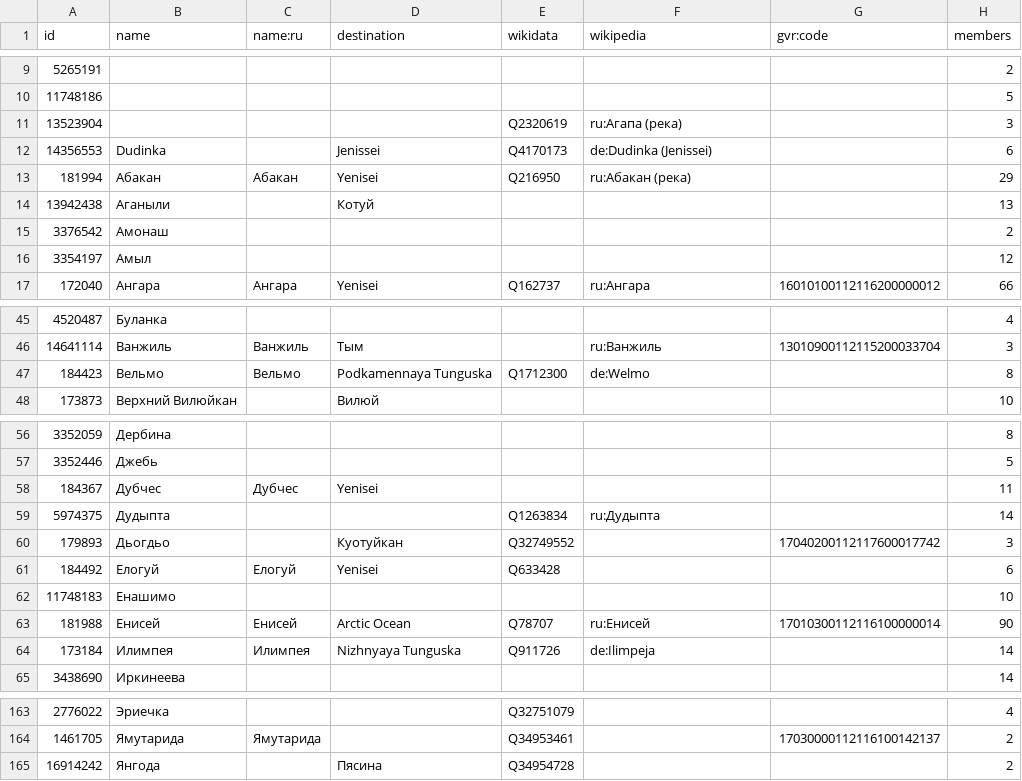
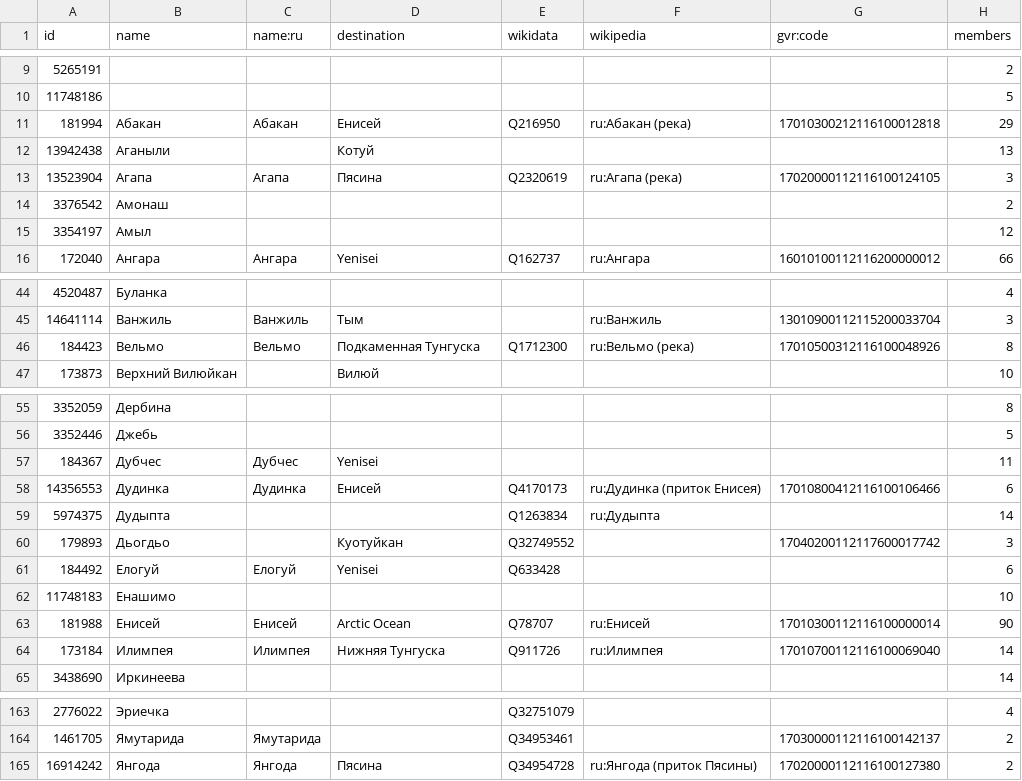
Before and after one commit to sikmir/osm-rivers, a CSV file: krasnoyarsk.csv, drawn as a sheet; only a part is shown, gaps mark what is left out; the diff covers the shown part only.

```diff
--- a/krasnoyarsk.csv
+++ b/krasnoyarsk.csv
@@ -10,6 +10,5 @@ id,name,name:ru,destination,wikidata,wikipedia,gvr:code,members
 11748186,,,,,,,5
-13523904,,,,"Q2320619","ru:Агапа (река)",,3
-14356553,"Dudinka",,"Jenissei","Q4170173","de:Dudinka (Jenissei)",,6
-181994,"Абакан","Абакан","Yenisei","Q216950","ru:Абакан (река)",,29
+181994,"Абакан","Абакан","Енисей","Q216950","ru:Абакан (река)","17010300212116100012818",29
 13942438,"Аганыли",,"Котуй",,,,13
+13523904,"Агапа","Агапа","Пясина","Q2320619","ru:Агапа (река)","17020000112116100124105",3
 3376542,"Амонаш",,,,,,2
@@ -46,3 +45,3 @@ id,name,name:ru,destination,wikidata,wikipedia,gvr:code,members
 14641114,"Ванжиль","Ванжиль","Тым",,"ru:Ванжиль","13010900112115200033704",3
-184423,"Вельмо","Вельмо","Podkamennaya Tunguska","Q1712300","de:Welmo",,8
+184423,"Вельмо","Вельмо","Подкаменная Тунгуска","Q1712300","ru:Вельмо (река)","17010500312116100048926",8
 173873,"Верхний Вилюйкан",,"Вилюй",,,,10
@@ -58,2 +57,3 @@ id,name,name:ru,destination,wikidata,wikipedia,gvr:code,members
 184367,"Дубчес","Дубчес","Yenisei",,,,11
+14356553,"Дудинка","Дудинка","Енисей","Q4170173","ru:Дудинка (приток Енисея)","17010800412116100106466",6
 5974375,"Дудыпта",,,"Q1263834","ru:Дудыпта",,14
@@ -63,3 +63,3 @@ id,name,name:ru,destination,wikidata,wikipedia,gvr:code,members
 181988,"Енисей","Енисей","Arctic Ocean","Q78707","ru:Енисей","17010300112116100000014",90
-173184,"Илимпея","Илимпея","Nizhnyaya Tunguska","Q911726","de:Ilimpeja",,14
+173184,"Илимпея","Илимпея","Нижняя Тунгуска","Q911726","ru:Илимпея","17010700112116100069040",14
 3438690,"Иркинеева",,,,,,14
@@ -164,2 +164,2 @@ id,name,name:ru,destination,wikidata,wikipedia,gvr:code,members
 1461705,"Ямутарида","Ямутарида",,"Q34953461",,"17030000112116100142137",2
-16914242,"Янгода",,"Пясина","Q34954728",,,2
+16914242,"Янгода","Янгода","Пясина","Q34954728","ru:Янгода (приток Пясины)","17020000112116100127380",2
```
Also changed, not shown: 6 edited cells elsewhere in this file, index.csv, irkutsk.csv, 16 other files.
